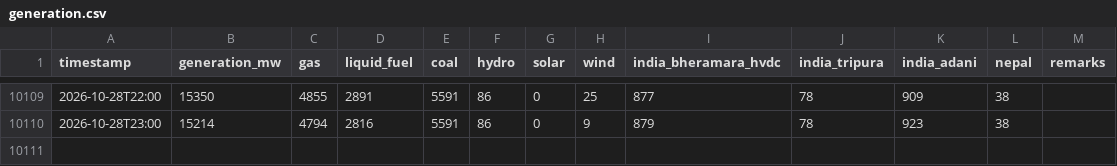
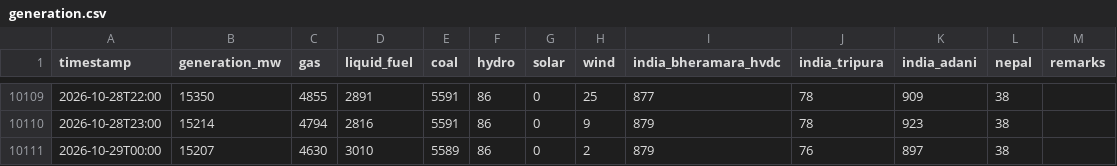
Before and after one commit to dhrupo/loadshedding-bd, a CSV file: data/generation.csv, drawn as a sheet; only a part is shown, gaps mark what is left out; the diff names each change by its address in the sheet, - before the commit and + after, or states it on an @@ line.

```diff
--- a/data/generation.csv
+++ b/data/generation.csv
+row 10111: 2026-10-29T00:00 | 15207 | 4630 | 3010 | 5589 | 86 | 0 | 2 | 879 | 76 | 897 | 38
```
Also changed, not shown: data/demand.csv, data/weather.csv, 2 other files.
